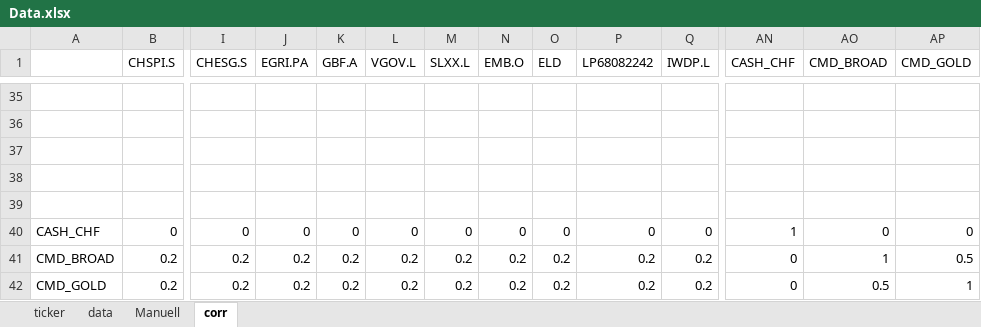
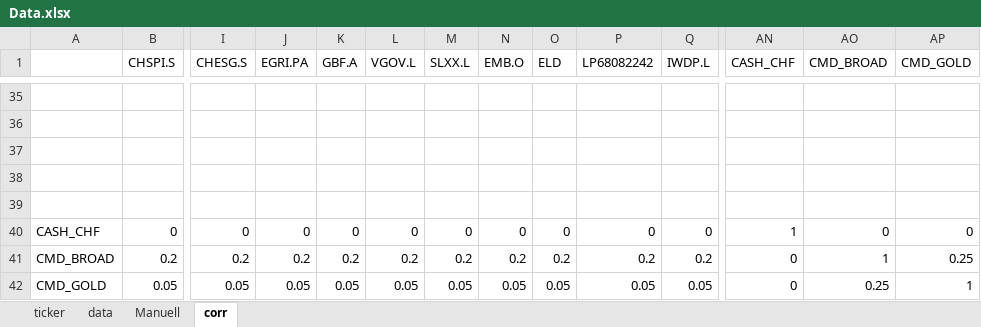
Before and after one commit to econpulse/ETFLookthrough, an Excel workbook: Data.xlsx, sheet corr, drawn as a sheet; only a part is shown, gaps mark what is left out; values as stored, in another font and other column widths than the file's, no borders; removed rows and columns are numbered as before the commit, all else as after; rows hold the shown columns only; the diff covers the shown part only; the diff names each change by its address in the sheet, - before the commit and + after, or states it on an @@ line.

```diff
--- a/Data.xlsx (sheet corr)
+++ b/Data.xlsx (sheet corr)
-AP41 (CMD_GOLD): 0.5
+AP41 (CMD_GOLD): 0.25
-row 42: CMD_GOLD | 0.2 | 0.2 | 0.2 | 0.2 | 0.2 | 0.2 | 0.2 | 0.2 | 0.2 | 0.2 | 0 | 0.5 | 1
+row 42: CMD_GOLD | 0.05 | 0.05 | 0.05 | 0.05 | 0.05 | 0.05 | 0.05 | 0.05 | 0.05 | 0.05 | 0 | 0.25 | 1
```
Also changed, not shown: 16 added rows and 16 removed rows elsewhere in this sheet, sheet ticker, sheet data, 4 other files.
